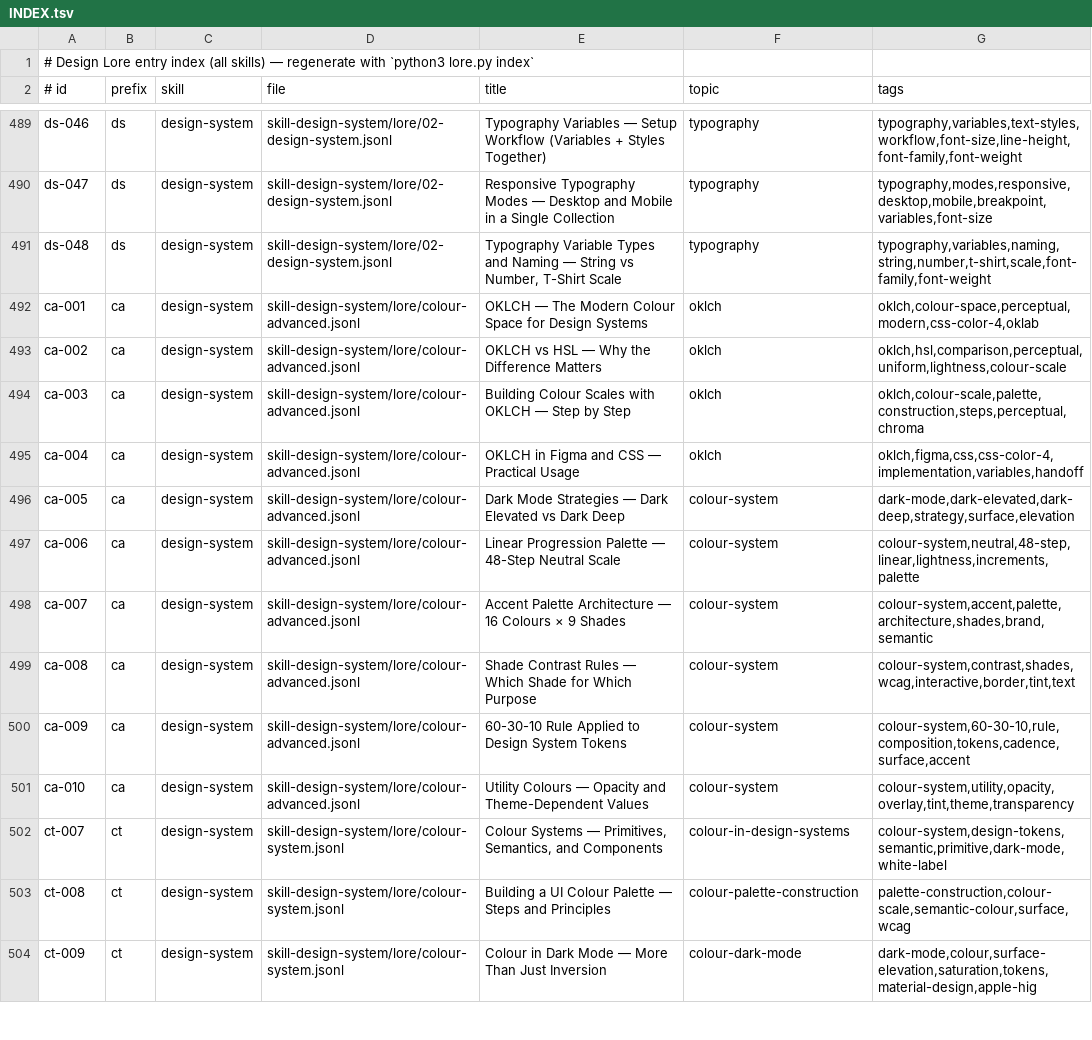
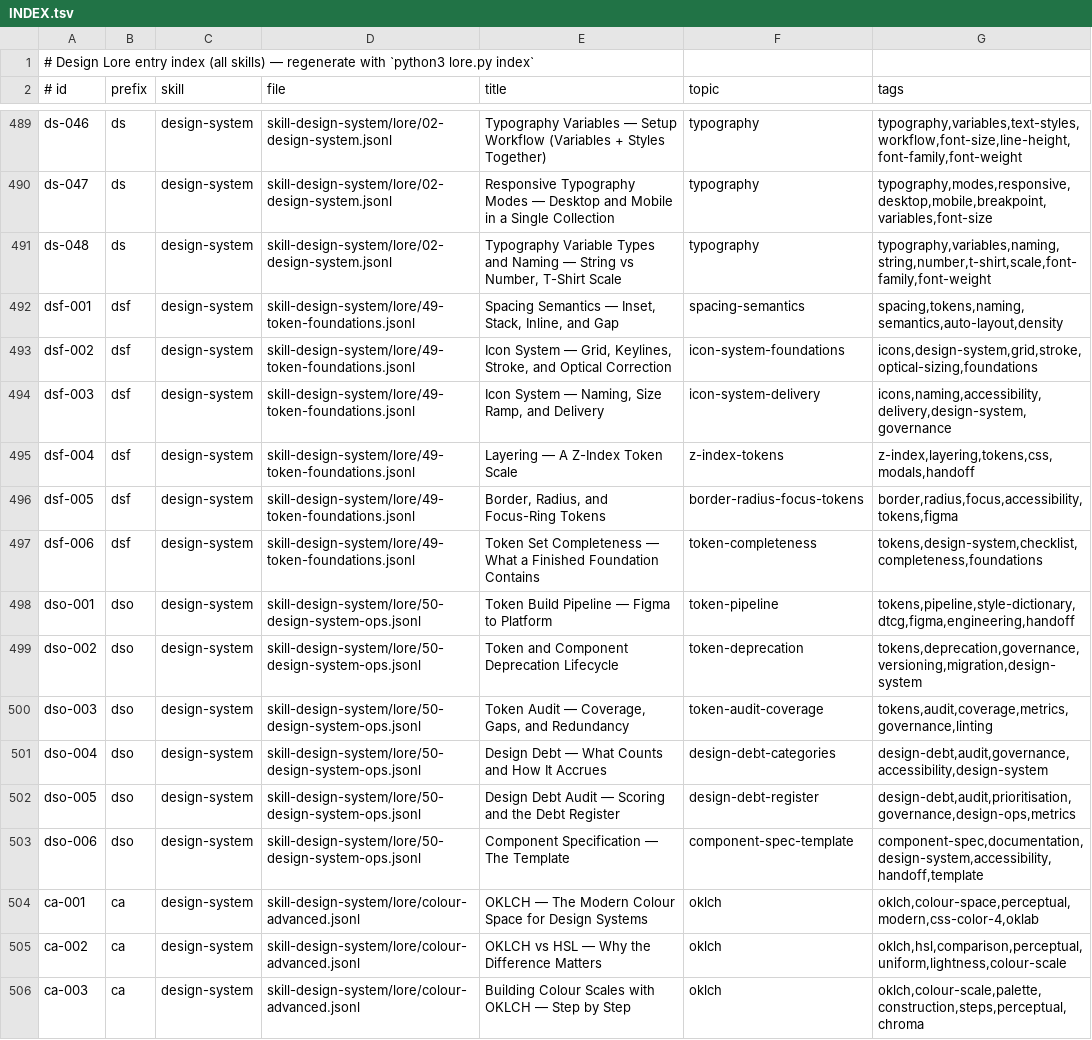
Before and after one commit to AnderMagri/Figma-Lore, a TSV file: INDEX.tsv, drawn as a sheet; only a part is shown, gaps mark what is left out; the shorter side is filled out with more unchanged rows; the diff names each change by its address in the sheet, - before the commit and + after, or states it on an @@ line.

```diff
--- a/INDEX.tsv
+++ b/INDEX.tsv
+row 492: dsf-001 | dsf | design-system | skill-design-system/lore/49-token-foundations.jsonl | Spacing Semantics — Inset, Stack, Inline, and Gap | spacing-semantics | spacing,tokens,naming,semantics,auto-layout,density
+row 493: dsf-002 | dsf | design-system | skill-design-system/lore/49-token-foundations.jsonl | Icon System — Grid, Keylines, Stroke, and Optical Correction | icon-system-foundations | icons,design-system,grid,stroke,optical-sizing,foundations
+row 494: dsf-003 | dsf | design-system | skill-design-system/lore/49-token-foundations.jsonl | Icon System — Naming, Size Ramp, and Delivery | icon-system-delivery | icons,naming,accessibility,delivery,design-system,governance
+row 495: dsf-004 | dsf | design-system | skill-design-system/lore/49-token-foundations.jsonl | Layering — A Z-Index Token Scale | z-index-tokens | z-index,layering,tokens,css,modals,handoff
+row 496: dsf-005 | dsf | design-system | skill-design-system/lore/49-token-foundations.jsonl | Border, Radius, and Focus-Ring Tokens | border-radius-focus-tokens | border,radius,focus,accessibility,tokens,figma
+row 497: dsf-006 | dsf | design-system | skill-design-system/lore/49-token-foundations.jsonl | Token Set Completeness — What a Finished Foundation Contains | token-completeness | tokens,design-system,checklist,completeness,foundations
+row 498: dso-001 | dso | design-system | skill-design-system/lore/50-design-system-ops.jsonl | Token Build Pipeline — Figma to Platform | token-pipeline | tokens,pipeline,style-dictionary,dtcg,figma,engineering,handoff
+row 499: dso-002 | dso | design-system | skill-design-system/lore/50-design-system-ops.jsonl | Token and Component Deprecation Lifecycle | token-deprecation | tokens,deprecation,governance,versioning,migration,design-system
+row 500: dso-003 | dso | design-system | skill-design-system/lore/50-design-system-ops.jsonl | Token Audit — Coverage, Gaps, and Redundancy | token-audit-coverage | tokens,audit,coverage,metrics,governance,linting
+row 501: dso-004 | dso | design-system | skill-design-system/lore/50-design-system-ops.jsonl | Design Debt — What Counts and How It Accrues | design-debt-categories | design-debt,audit,governance,accessibility,design-system
+row 502: dso-005 | dso | design-system | skill-design-system/lore/50-design-system-ops.jsonl | Design Debt Audit — Scoring and the Debt Register | design-debt-register | design-debt,audit,prioritisation,governance,design-ops,metrics
+row 503: dso-006 | dso | design-system | skill-design-system/lore/50-design-system-ops.jsonl | Component Specification — The Template | component-spec-template | component-spec,documentation,design-system,accessibility,handoff,template
```
Also changed, not shown: skill-design-system/INDEX.tsv, 16 other files.
